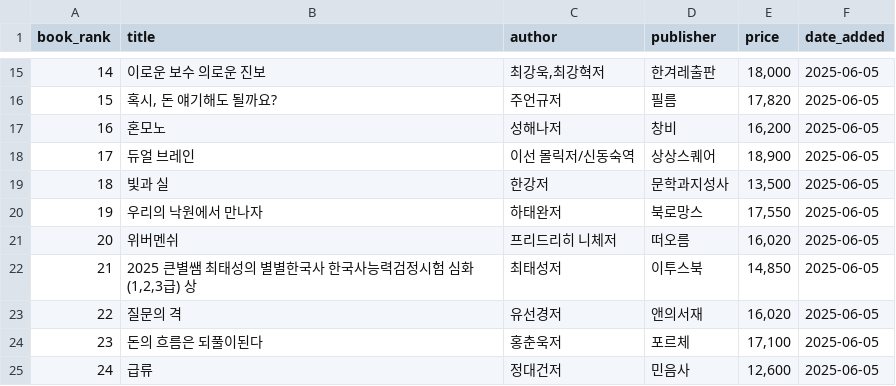
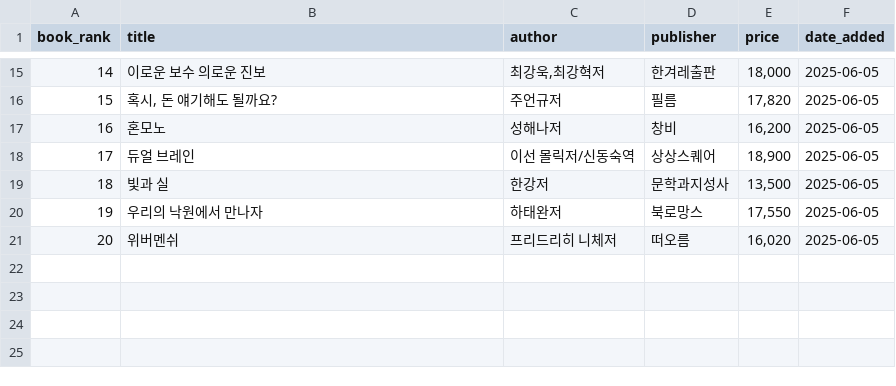
Before and after one commit to wjpark4430/book-ranker-etl, a CSV file: data/yes24_2025-06-05.csv, drawn as a sheet; only a part is shown, gaps mark what is left out.

```diff
--- a/data/yes24_2025-06-05.csv
+++ b/data/yes24_2025-06-05.csv
@@ -21,5 +21 @@ book_rank,title,author,publisher,price,date_added
 20,위버멘쉬,프리드리히 니체저,떠오름,"16,020",2025-06-05
-21,"2025 큰별쌤 최태성의 별별한국사 한국사능력검정시험 심화(1,2,3급) 상",최태성저,이투스북,"14,850",2025-06-05
-22,질문의 격,유선경저,앤의서재,"16,020",2025-06-05
-23,돈의 흐름은 되풀이된다,홍춘욱저,포르체,"17,100",2025-06-05
-24,급류,정대건저,민음사,"12,600",2025-06-05
```
Also changed, not shown: 1 other file.
